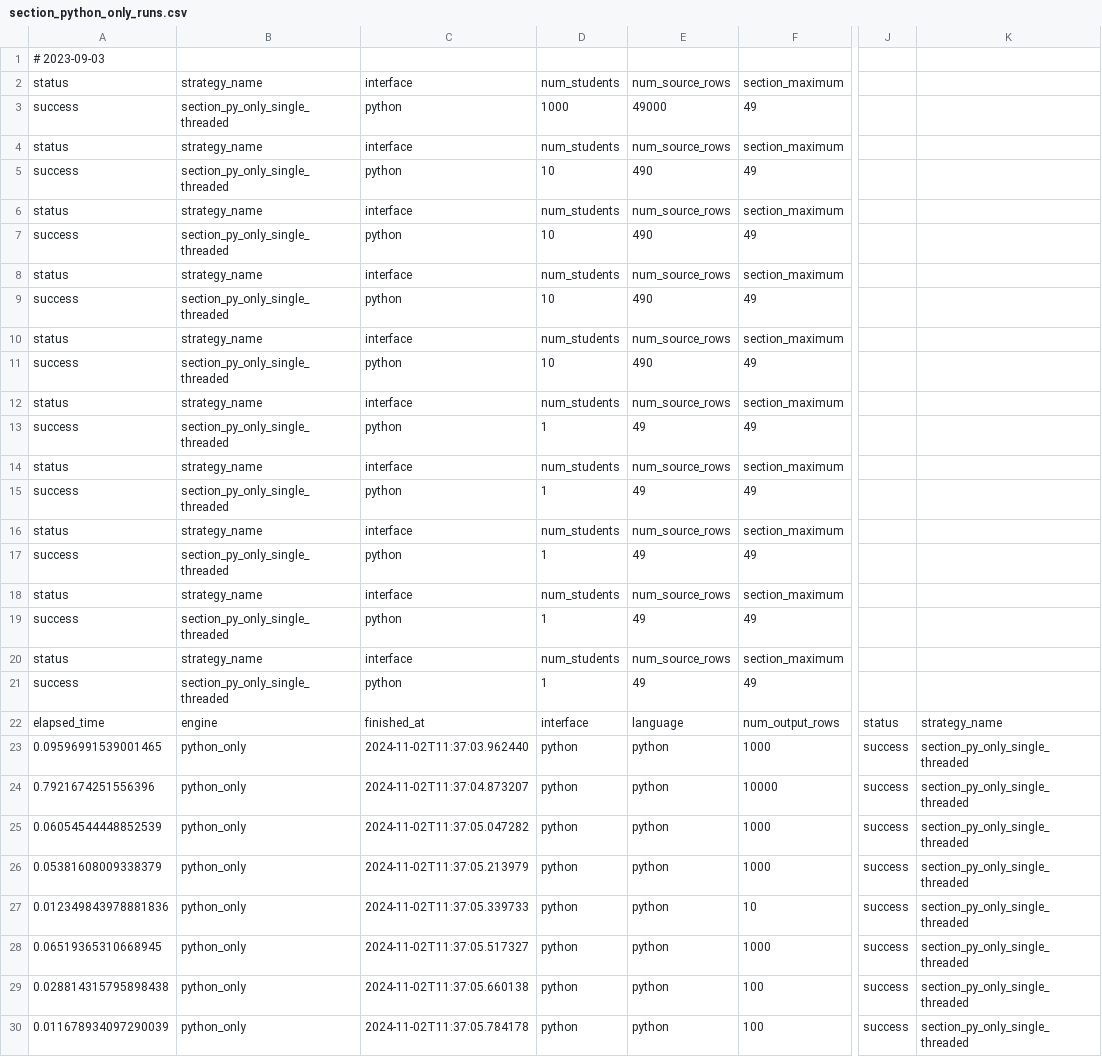
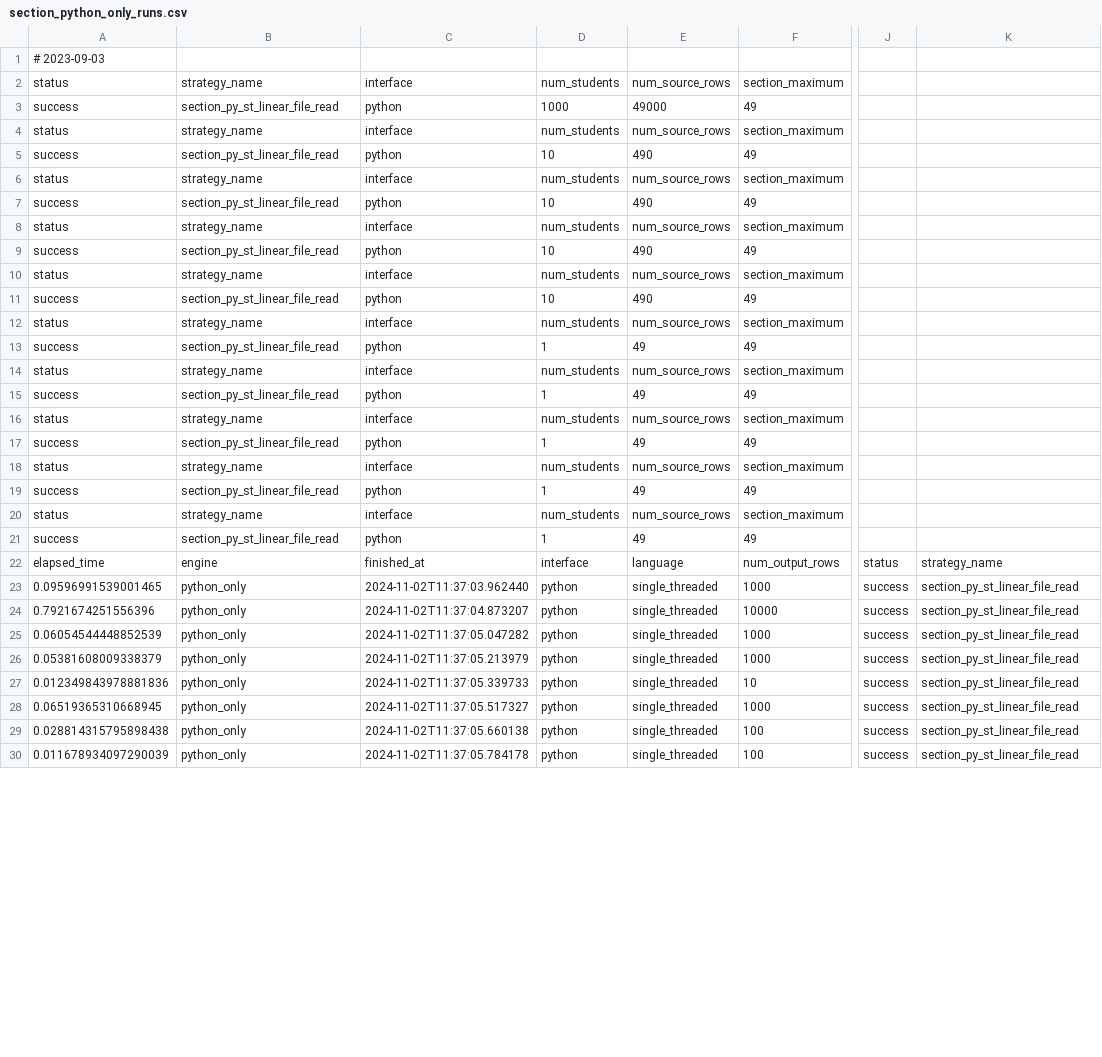
Before and after one commit to StevenDavisTechNotes/SparkAggregationMethods, a CSV file: SparkAggMethods_PythonOnly/results/section_python_only_runs.csv, drawn as a sheet; only a part is shown, gaps mark what is left out; the diff covers the shown part only; the diff names each change by its address in the sheet, - before the commit and + after, or states it on an @@ line.

```diff
--- a/SparkAggMethods_PythonOnly/results/section_python_only_runs.csv
+++ b/SparkAggMethods_PythonOnly/results/section_python_only_runs.csv
-B3: section_py_only_single_threaded
+B3: section_py_st_linear_file_read
-B5: section_py_only_single_threaded
+B5: section_py_st_linear_file_read
-B7: section_py_only_single_threaded
+B7: section_py_st_linear_file_read
-B9: section_py_only_single_threaded
+B9: section_py_st_linear_file_read
-B11: section_py_only_single_threaded
+B11: section_py_st_linear_file_read
-B13: section_py_only_single_threaded
+B13: section_py_st_linear_file_read
-B15: section_py_only_single_threaded
+B15: section_py_st_linear_file_read
-B17: section_py_only_single_threaded
+B17: section_py_st_linear_file_read
-B19: section_py_only_single_threaded
+B19: section_py_st_linear_file_read
-B21: section_py_only_single_threaded
+B21: section_py_st_linear_file_read
-E23:E30: python
+E23:E30: single_threaded
-K23:K30: section_py_only_single_threaded
+K23:K30: section_py_st_linear_file_read
```
Also changed, not shown: 102 edited cells elsewhere in this file, SparkAggMethods_PythonOnly/results/vanilla_python_only_runs.csv, 21 other files.
